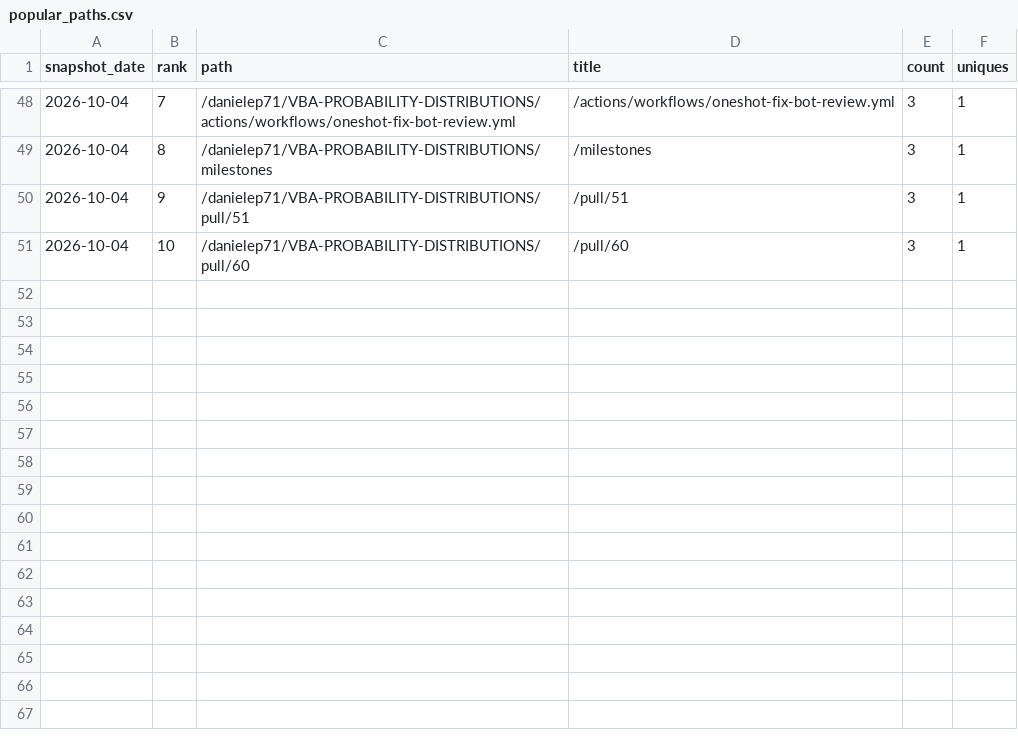
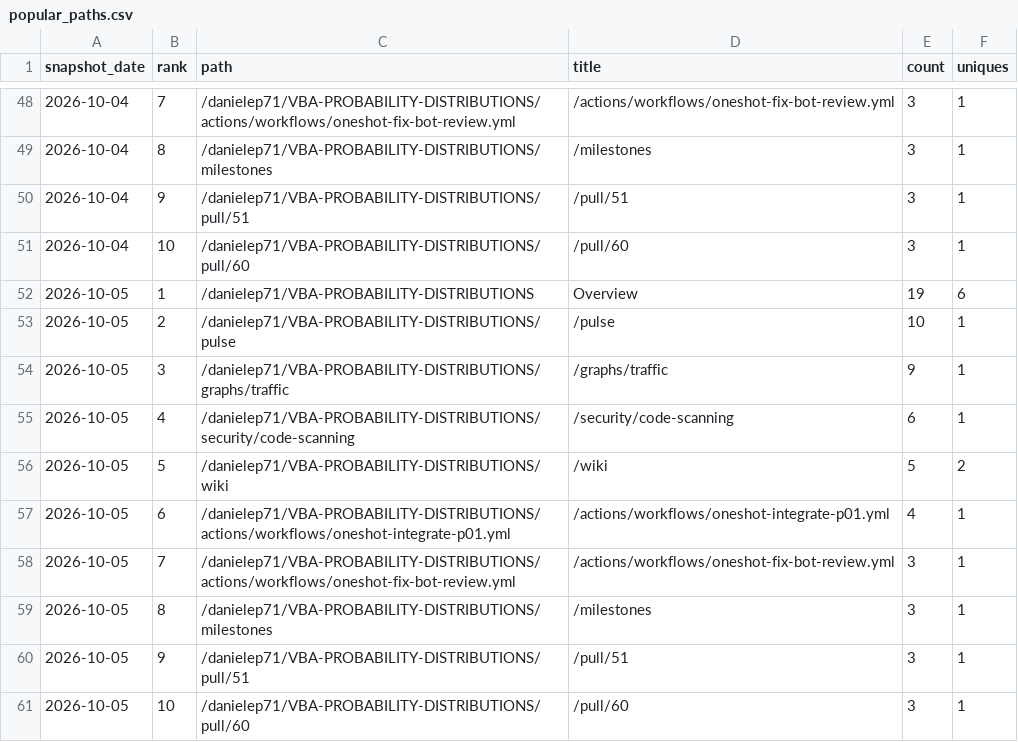
Before and after one commit to danielep71/VBA-PROBABILITY-DISTRIBUTIONS, a CSV file: data/popular_paths.csv, drawn as a sheet; only a part is shown, gaps mark what is left out.

```diff
--- a/data/popular_paths.csv
+++ b/data/popular_paths.csv
@@ -51 +51,11 @@ snapshot_date,rank,path,title,count,uniques
 2026-10-04,10,/danielep71/VBA-PROBABILITY-DISTRIBUTIONS/pull/60,/pull/60,3,1
+2026-10-05,1,/danielep71/VBA-PROBABILITY-DISTRIBUTIONS,Overview,19,6
+2026-10-05,2,/danielep71/VBA-PROBABILITY-DISTRIBUTIONS/pulse,/pulse,10,1
+2026-10-05,3,/danielep71/VBA-PROBABILITY-DISTRIBUTIONS/graphs/traffic,/graphs/traffic,9,1
+2026-10-05,4,/danielep71/VBA-PROBABILITY-DISTRIBUTIONS/security/code-scanning,/security/code-scanning,6,1
+2026-10-05,5,/danielep71/VBA-PROBABILITY-DISTRIBUTIONS/wiki,/wiki,5,2
+2026-10-05,6,/danielep71/VBA-PROBABILITY-DISTRIBUTIONS/actions/workflows/oneshot-integrate-p01.yml,/actions/workflows/oneshot-integrate-p01.yml,4,1
+2026-10-05,7,/danielep71/VBA-PROBABILITY-DISTRIBUTIONS/actions/workflows/oneshot-fix-bot-review.yml,/actions/workflows/oneshot-fix-bot-review.yml,3,1
+2026-10-05,8,/danielep71/VBA-PROBABILITY-DISTRIBUTIONS/milestones,/milestones,3,1
+2026-10-05,9,/danielep71/VBA-PROBABILITY-DISTRIBUTIONS/pull/51,/pull/51,3,1
+2026-10-05,10,/danielep71/VBA-PROBABILITY-DISTRIBUTIONS/pull/60,/pull/60,3,1
```
Also changed, not shown: data/referrers.csv, data/traffic.csv, 3 other files.
